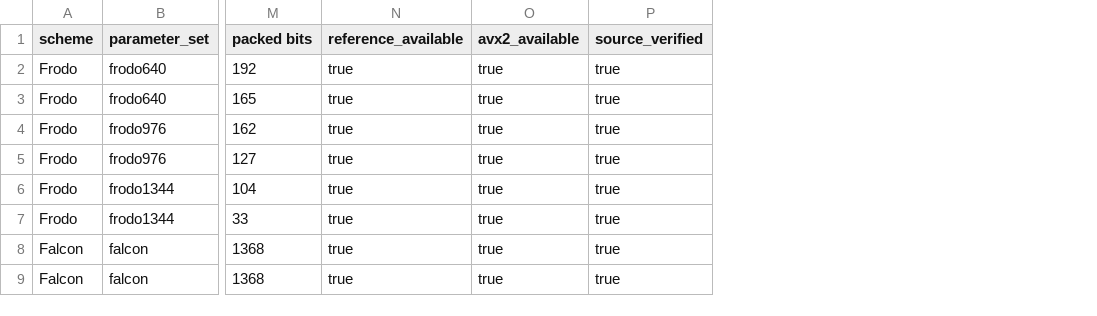
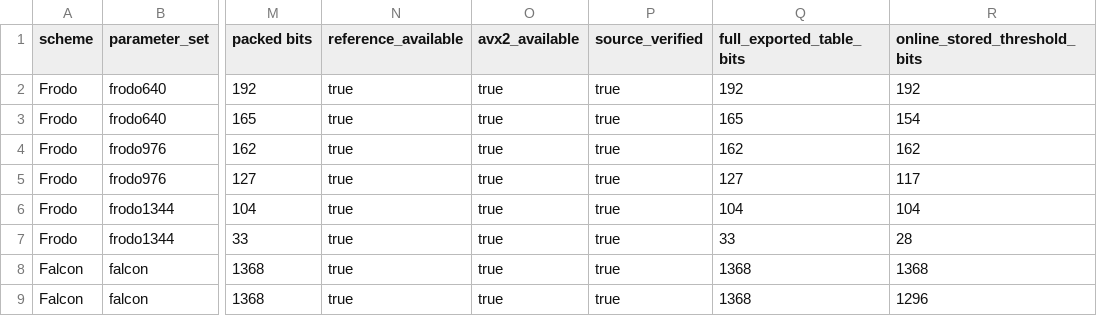
Before and after one commit to Make1205/SDA-CDT_Speed-Test, a CSV file: online/tables/frodo/online_table_manifest.csv, drawn as a sheet; only a part is shown, gaps mark what is left out; the diff names each change by its address in the sheet, - before the commit and + after, or states it on an @@ line.

Commit message:
Clarify table bit manifest columns

```diff
--- a/online/tables/frodo/online_table_manifest.csv
+++ b/online/tables/frodo/online_table_manifest.csv
+column Q (full_exported_table_bits), rows 2-9: 192 | 165 | 162 | 127 | 104 | 33 | 1368 | 1368
+column R (online_stored_threshold_bits), rows 2-9: 192 | 154 | 162 | 117 | 104 | 28 | 1368 | 1296
```
Also changed, not shown: 11 other files.
